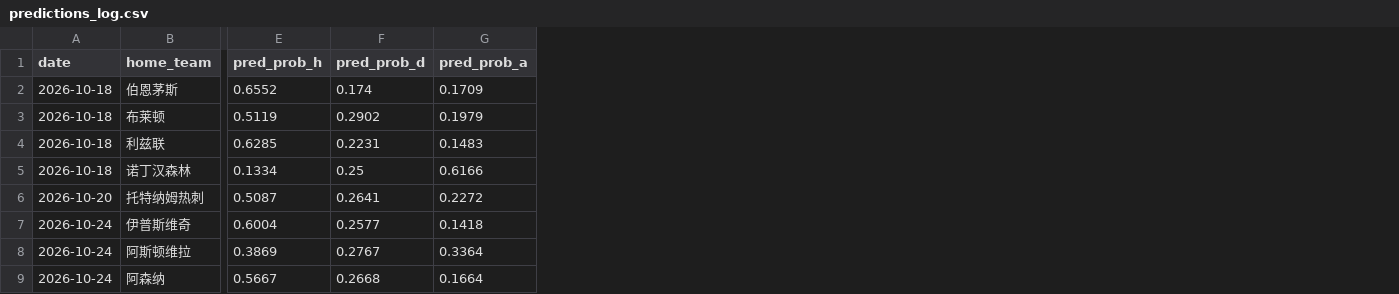
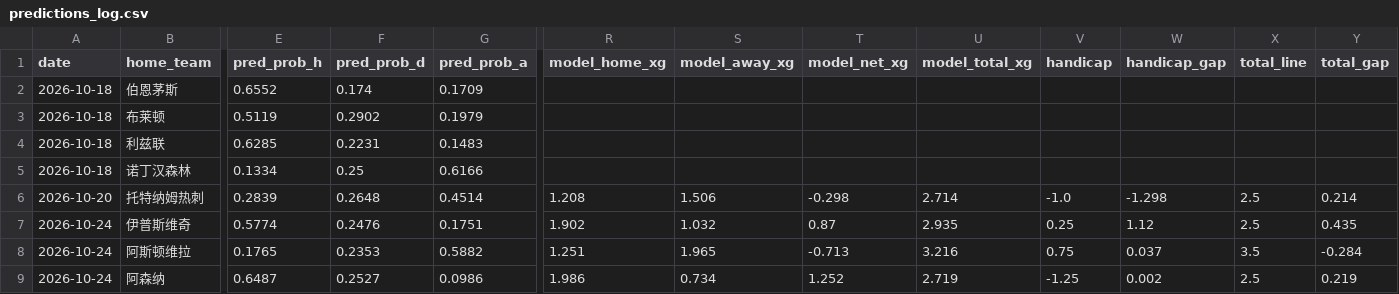
Before and after one commit to kejiqun/epl-prediction, a CSV file: predictions_log.csv, drawn as a sheet; only a part is shown, gaps mark what is left out; the diff covers the shown part only; the diff names each change by its address in the sheet, - before the commit and + after, or states it on an @@ line.

```diff
--- a/predictions_log.csv
+++ b/predictions_log.csv
+column R (model_home_xg), rows 6-9: 1.208 | 1.902 | 1.251 | 1.986
+column S (model_away_xg), rows 6-9: 1.506 | 1.032 | 1.965 | 0.734
+column T (model_net_xg), rows 6-9: -0.298 | 0.87 | -0.713 | 1.252
+column U (model_total_xg), rows 6-9: 2.714 | 2.935 | 3.216 | 2.719
+column V (handicap), rows 6-9: -1.0 | 0.25 | 0.75 | -1.25
+column W (handicap_gap), rows 6-9: -1.298 | 1.12 | 0.037 | 0.002
+column X (total_line), rows 6-9: 2.5 | 2.5 | 3.5 | 2.5
+column Y (total_gap), rows 6-9: 0.214 | 0.435 | -0.284 | 0.219
-E6 (pred_prob_h): 0.5087
+E6 (pred_prob_h): 0.2839
-F6 (pred_prob_d): 0.2641
+F6 (pred_prob_d): 0.2648
-G6 (pred_prob_a): 0.2272
+G6 (pred_prob_a): 0.4514
-E7 (pred_prob_h): 0.6004
+E7 (pred_prob_h): 0.5774
-F7 (pred_prob_d): 0.2577
+F7 (pred_prob_d): 0.2476
-G7 (pred_prob_a): 0.1418
+G7 (pred_prob_a): 0.1751
-E8 (pred_prob_h): 0.3869
+E8 (pred_prob_h): 0.1765
-F8 (pred_prob_d): 0.2767
+F8 (pred_prob_d): 0.2353
-G8 (pred_prob_a): 0.3364
+G8 (pred_prob_a): 0.5882
-E9 (pred_prob_h): 0.5667
+E9 (pred_prob_h): 0.6487
-F9 (pred_prob_d): 0.2668
+F9 (pred_prob_d): 0.2527
-G9 (pred_prob_a): 0.1664
+G9 (pred_prob_a): 0.0986
```
Also changed, not shown: 39 edited cells elsewhere in this file, odds_history.csv, 2 other files.
